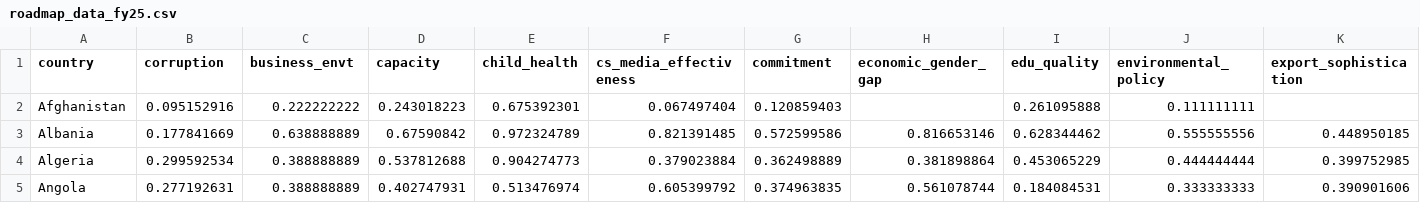
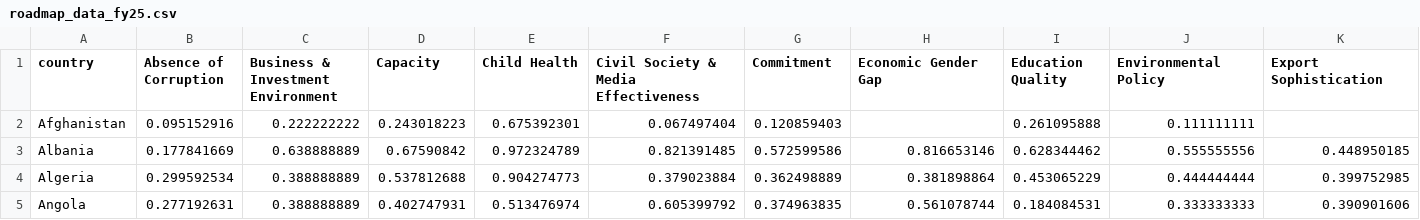
Before and after one commit to alisoncase/roadmaps, a CSV file: data/roadmap_data_fy25.csv, drawn as a sheet; only a part is shown; the diff covers the shown part only; the diff names each change by its address in the sheet, - before the commit and + after, or states it on an @@ line.

```diff
--- a/data/roadmap_data_fy25.csv
+++ b/data/roadmap_data_fy25.csv
-B1: corruption
+B1: Absence of Corruption
-C1: business_envt
+C1: Business & Investment Environment
-D1: capacity
+D1: Capacity
-E1: child_health
+E1: Child Health
-F1: cs_media_effectiveness
+F1: Civil Society & Media Effectiveness
-G1: commitment
+G1: Commitment
-H1: economic_gender_gap
+H1: Economic Gender Gap
-I1: edu_quality
+I1: Education Quality
-J1: environmental_policy
+J1: Environmental Policy
-K1: export_sophistication
+K1: Export Sophistication
```
Also changed, not shown: 12 edited cells elsewhere in this file, 1 other file.
